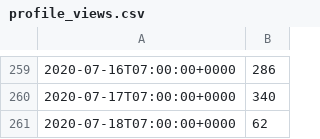
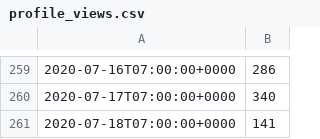
Before and after one commit to sgalinanes/instagram-analyzer, a CSV file: data/profile_views.csv, drawn as a sheet; only a part is shown, gaps mark what is left out.

```diff
--- a/data/profile_views.csv
+++ b/data/profile_views.csv
@@ -260,2 +260,2 @@
 2020-07-17T07:00:00+0000,340
-2020-07-18T07:00:00+0000,62
+2020-07-18T07:00:00+0000,141
```
Also changed, not shown: data/audience_city.csv, data/audience_country.csv, 9 other files.
